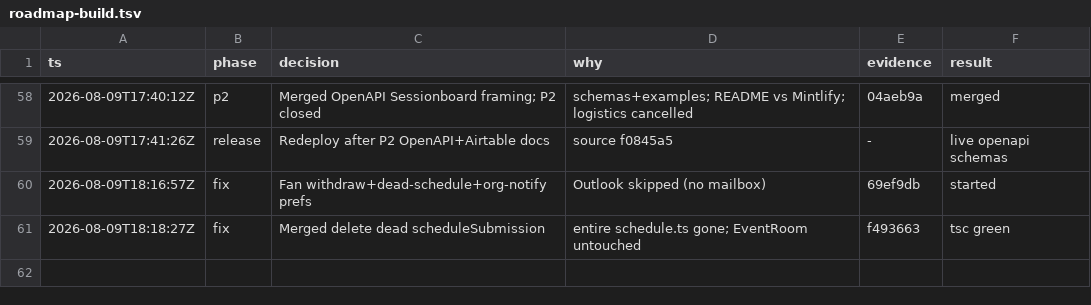
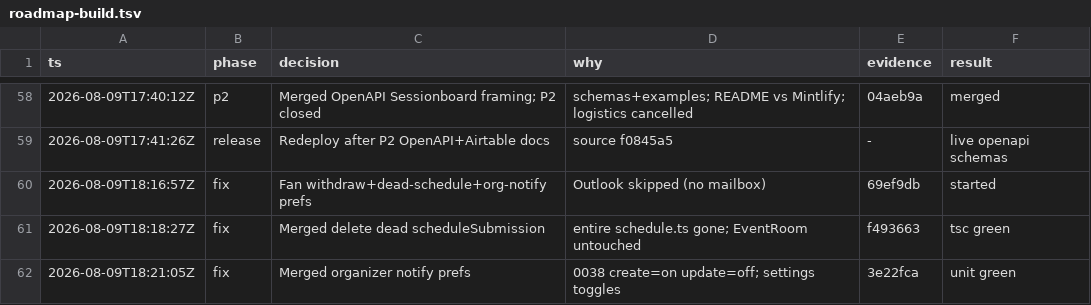
Before and after one commit to agrimsingh/conference-engine, a TSV file: .audit/roadmap-build.tsv, drawn as a sheet; only a part is shown, gaps mark what is left out.

```diff
--- a/.audit/roadmap-build.tsv
+++ b/.audit/roadmap-build.tsv
@@ -61 +61,2 @@ ts	phase	decision	why	evidence	result
 2026-08-09T18:18:27Z	fix	Merged delete dead scheduleSubmission	entire schedule.ts gone; EventRoom untouched	f493663	tsc green
+2026-08-09T18:21:05Z	fix	Merged organizer notify prefs	0038 create=on update=off; settings toggles	3e22fca	unit green
```
